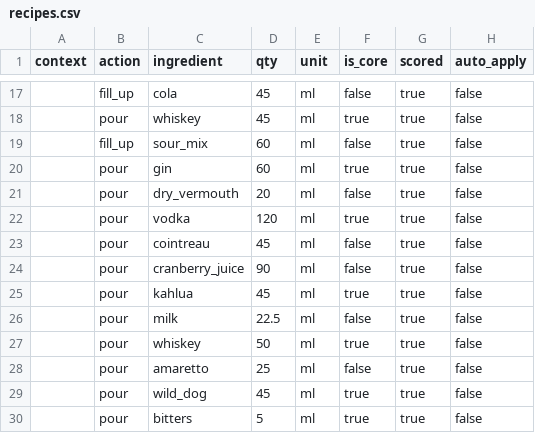
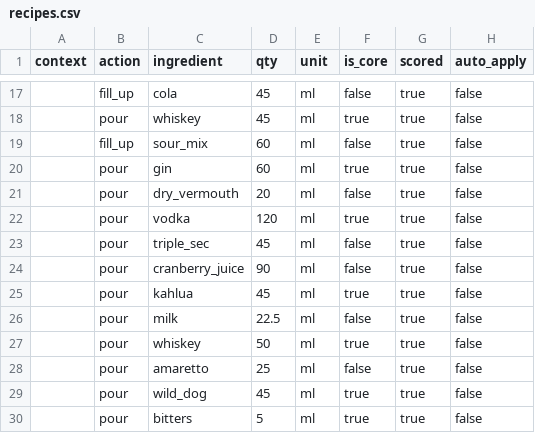
Before and after one commit to junseo874/junseo874.github.io, a CSV file: bar-playtest/data/shared-csv/craft/recipes.csv, drawn as a sheet; only a part is shown, gaps mark what is left out; the diff names each change by its address in the sheet, - before the commit and + after, or states it on an @@ line.

```diff
--- a/bar-playtest/data/shared-csv/craft/recipes.csv
+++ b/bar-playtest/data/shared-csv/craft/recipes.csv
-C23 (ingredient): cointreau
+C23 (ingredient): triple_sec
```
Also changed, not shown: bar-playtest/data/shared-csv/craft/cocktails.csv, bar-playtest/data/shared-csv/craft/shelf_items.csv, 24 other files.
